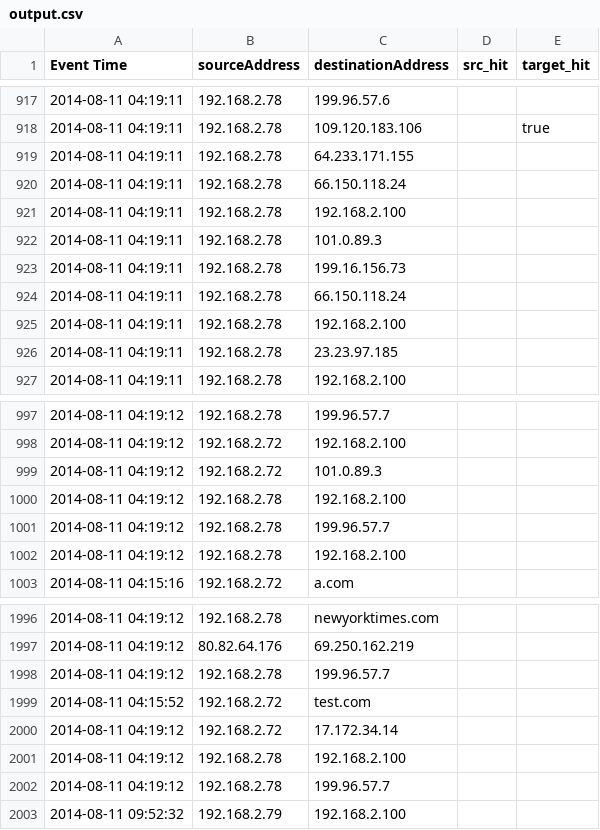
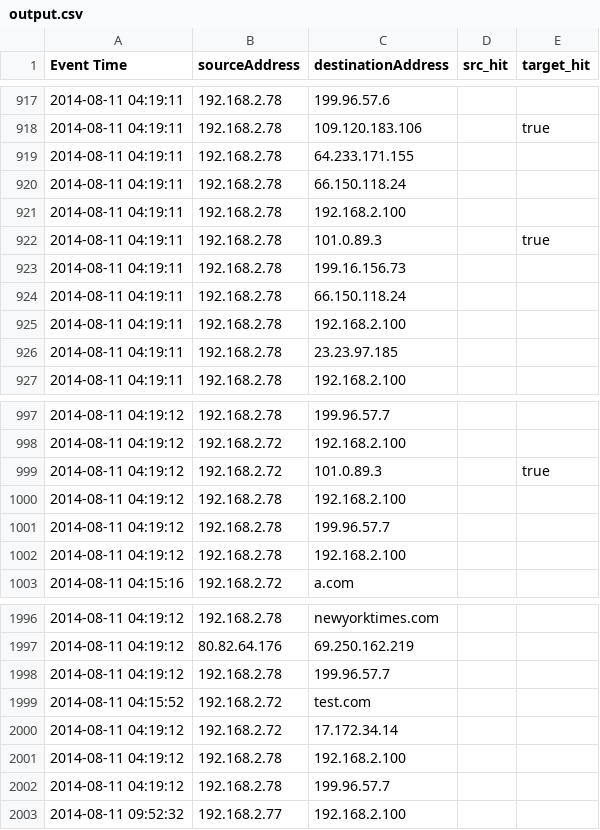
Before and after one commit to jaredmcqueen/analytics, a CSV file: examples/output.csv, drawn as a sheet; only a part is shown, gaps mark what is left out.

Commit message:
cleaned up process directory; added Josh's dataset

```diff
--- a/examples/output.csv
+++ b/examples/output.csv
@@ -921,3 +921,3 @@ Event Time,sourceAddress,destinationAddress,src_hit,target_hit
 2014-08-11 04:19:11,192.168.2.78,192.168.2.100,,
-2014-08-11 04:19:11,192.168.2.78,101.0.89.3,,
+2014-08-11 04:19:11,192.168.2.78,101.0.89.3,,true
 2014-08-11 04:19:11,192.168.2.78,199.16.156.73,,
@@ -998,3 +998,3 @@ Event Time,sourceAddress,destinationAddress,src_hit,target_hit
 2014-08-11 04:19:12,192.168.2.72,192.168.2.100,,
-2014-08-11 04:19:12,192.168.2.72,101.0.89.3,,
+2014-08-11 04:19:12,192.168.2.72,101.0.89.3,,true
 2014-08-11 04:19:12,192.168.2.78,192.168.2.100,,
@@ -2002,2 +2002,2 @@ Event Time,sourceAddress,destinationAddress,src_hit,target_hit
 2014-08-11 04:19:12,192.168.2.78,199.96.57.7,,
-2014-08-11 09:52:32,192.168.2.79,192.168.2.100,,
+2014-08-11 09:52:32,192.168.2.77,192.168.2.100,,
```
Also changed, not shown: 1 other file.
